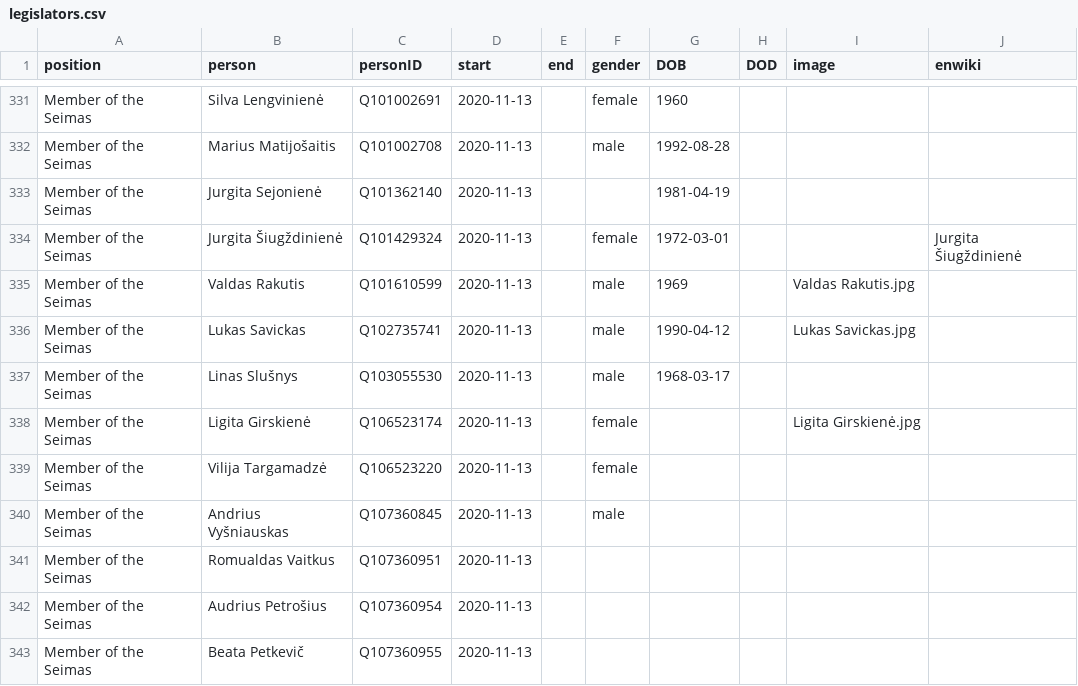
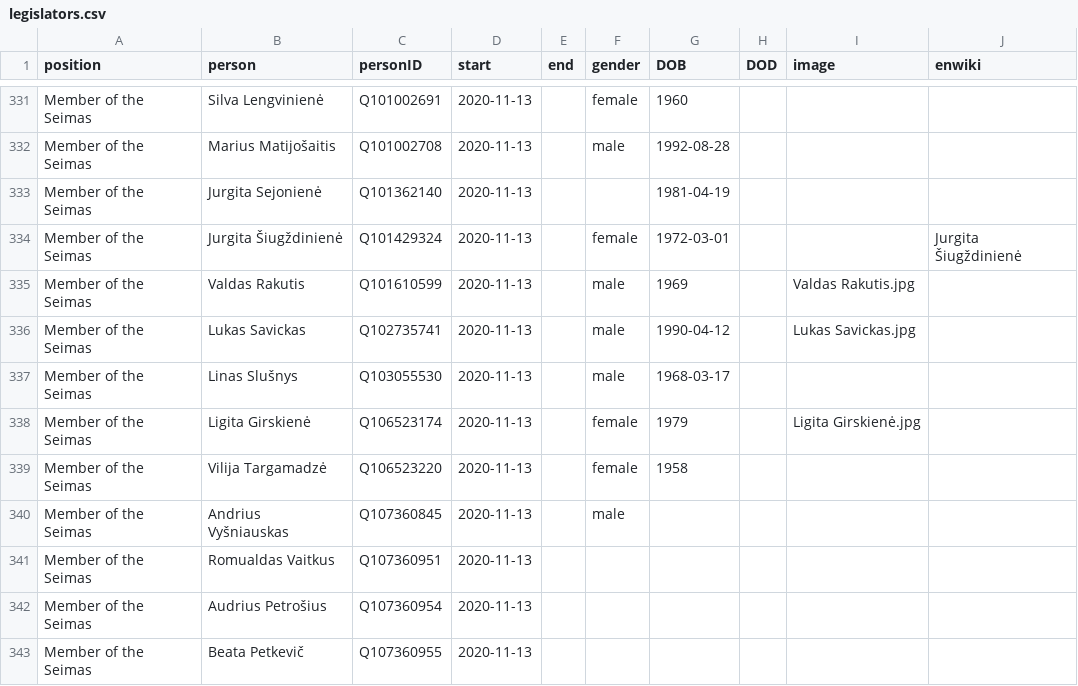
Before and after one commit to every-politician-scrapers/lithuania, a CSV file: html/legislators.csv, drawn as a sheet; only a part is shown, gaps mark what is left out.

```diff
--- a/html/legislators.csv
+++ b/html/legislators.csv
@@ -337,4 +337,4 @@ Member of the Seimas,Lukas Savickas,Q102735741,2020-11-13,,male,1990-04-12,,Luka
 Member of the Seimas,Linas Slušnys,Q103055530,2020-11-13,,male,1968-03-17,,,
-Member of the Seimas,Ligita Girskienė,Q106523174,2020-11-13,,female,,,Ligita Girskienė.jpg,
-Member of the Seimas,Vilija Targamadzė,Q106523220,2020-11-13,,female,,,,
+Member of the Seimas,Ligita Girskienė,Q106523174,2020-11-13,,female,1979,,Ligita Girskienė.jpg,
+Member of the Seimas,Vilija Targamadzė,Q106523220,2020-11-13,,female,1958,,,
 Member of the Seimas,Andrius Vyšniauskas,Q107360845,2020-11-13,,male,,,,
```
Also changed, not shown: html/bio.csv.
